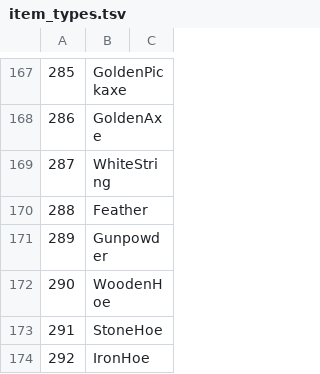
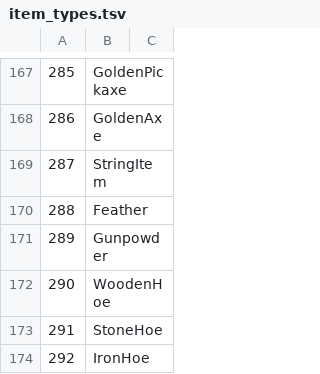
Before and after one commit to DavidEGrayson/redstone-bot2, a TSV file: lib/redstone_bot/item_types.tsv, drawn as a sheet; only a part is shown, gaps mark what is left out.

Commit message:
ItemType: Better name for string:  WhiteString -> StringItem.

```diff
--- a/lib/redstone_bot/item_types.tsv
+++ b/lib/redstone_bot/item_types.tsv
@@ -168,3 +168,3 @@
 286	GoldenAxe	
-287	WhiteString	
+287	StringItem	
 288	Feather	
```
